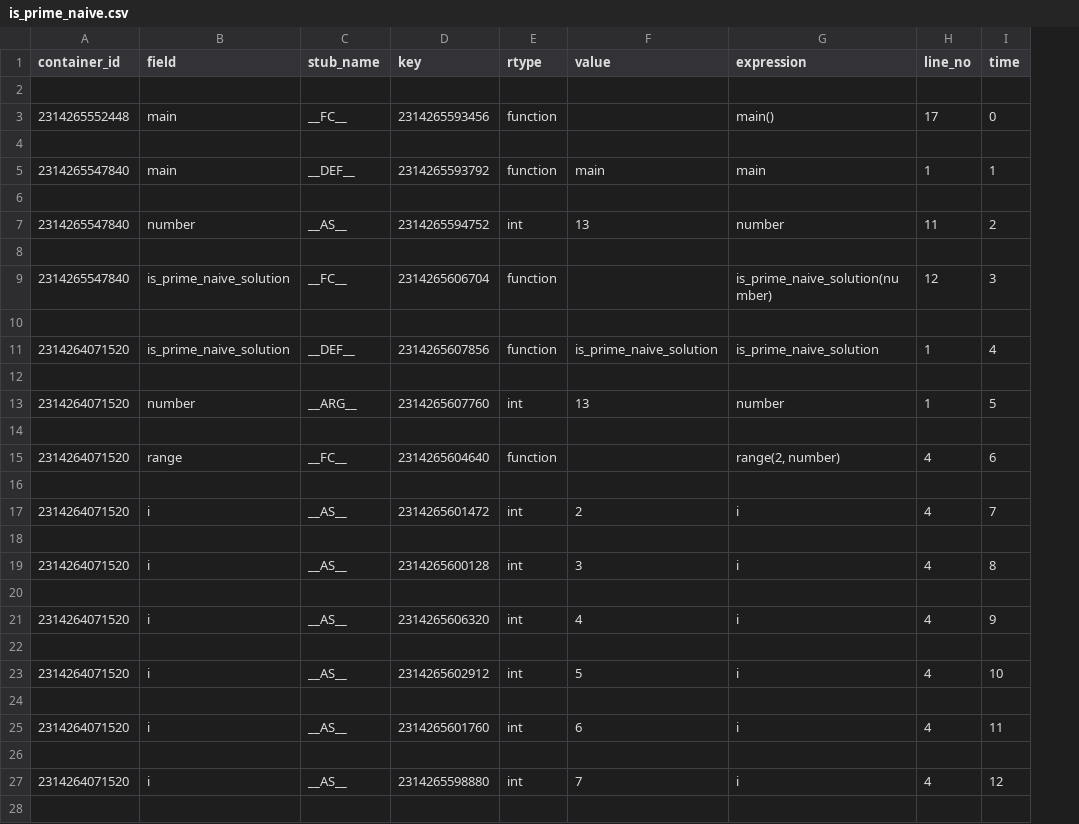
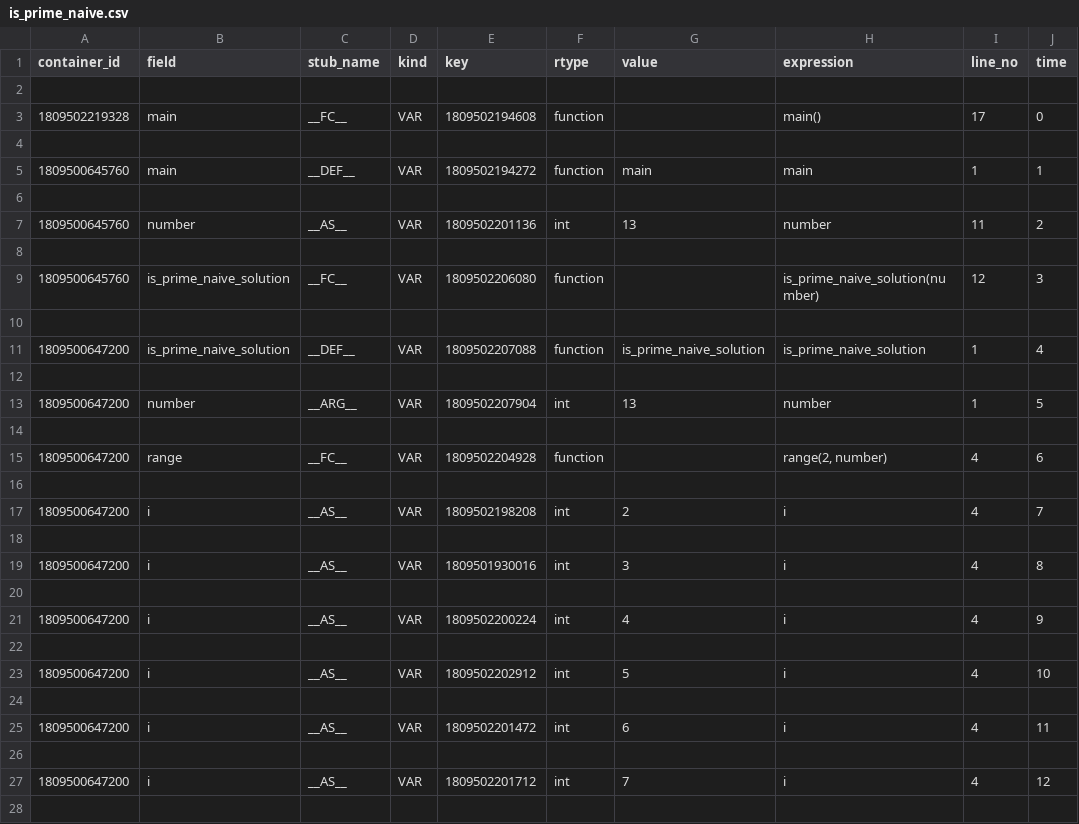
Before and after one commit to orenafek/paladin_engine, a CSV file: DiffTool/is_prime_naive.csv, drawn as a sheet; only a part is shown; addresses are those after the commit; the diff covers the shown part only; the diff names each change by its address in the sheet, - before the commit and + after, or states it on an @@ line.

Commit message:
[diff-tool]: update our code according to the changes following the rebase (merging of dataframes is still not working)

```diff
--- a/DiffTool/is_prime_naive.csv
+++ b/DiffTool/is_prime_naive.csv
+column D (kind), rows 3-27: VAR |  | VAR |  | VAR |  | VAR |  | VAR |  | VAR |  | VAR |  | VAR |  | VAR |  | VAR |  | VAR |  | VAR |  | VAR
-A3 (container_id): 2314265552448
+A3 (container_id): 1809502219328
-E3 (key): 2314265593456
+E3 (key): 1809502194608
-A5 (container_id): 2314265547840
+A5 (container_id): 1809500645760
-E5 (key): 2314265593792
+E5 (key): 1809502194272
-A7 (container_id): 2314265547840
+A7 (container_id): 1809500645760
-E7 (key): 2314265594752
+E7 (key): 1809502201136
-A9 (container_id): 2314265547840
+A9 (container_id): 1809500645760
-E9 (key): 2314265606704
+E9 (key): 1809502206080
-A11 (container_id): 2314264071520
+A11 (container_id): 1809500647200
-E11 (key): 2314265607856
+E11 (key): 1809502207088
-A13 (container_id): 2314264071520
+A13 (container_id): 1809500647200
-E13 (key): 2314265607760
+E13 (key): 1809502207904
-A15 (container_id): 2314264071520
+A15 (container_id): 1809500647200
-E15 (key): 2314265604640
+E15 (key): 1809502204928
-A17 (container_id): 2314264071520
+A17 (container_id): 1809500647200
-E17 (key): 2314265601472
+E17 (key): 1809502198208
-A19 (container_id): 2314264071520
+A19 (container_id): 1809500647200
-E19 (key): 2314265600128
+E19 (key): 1809501930016
-A21 (container_id): 2314264071520
+A21 (container_id): 1809500647200
-E21 (key): 2314265606320
+E21 (key): 1809502200224
-A23 (container_id): 2314264071520
+A23 (container_id): 1809500647200
-E23 (key): 2314265602912
+E23 (key): 1809502202912
-A25 (container_id): 2314264071520
+A25 (container_id): 1809500647200
-E25 (key): 2314265601760
+E25 (key): 1809502201472
-A27 (container_id): 2314264071520
+A27 (container_id): 1809500647200
-E27 (key): 2314265598880
+E27 (key): 1809502201712
```
Also changed, not shown: 18 edited cells elsewhere in this file, DiffTool/is_prime_square.csv, 2 other files.
